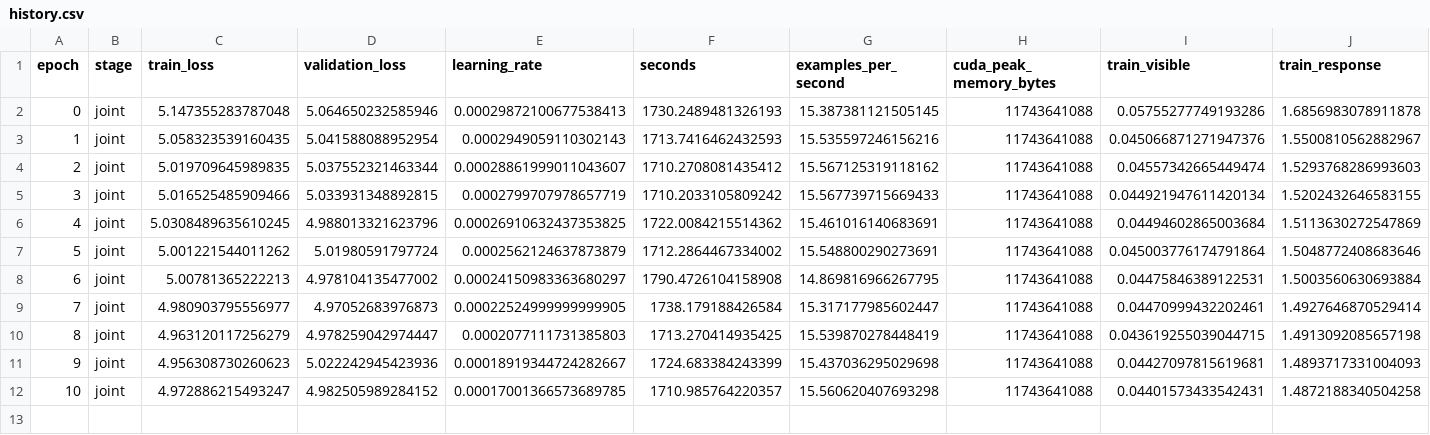
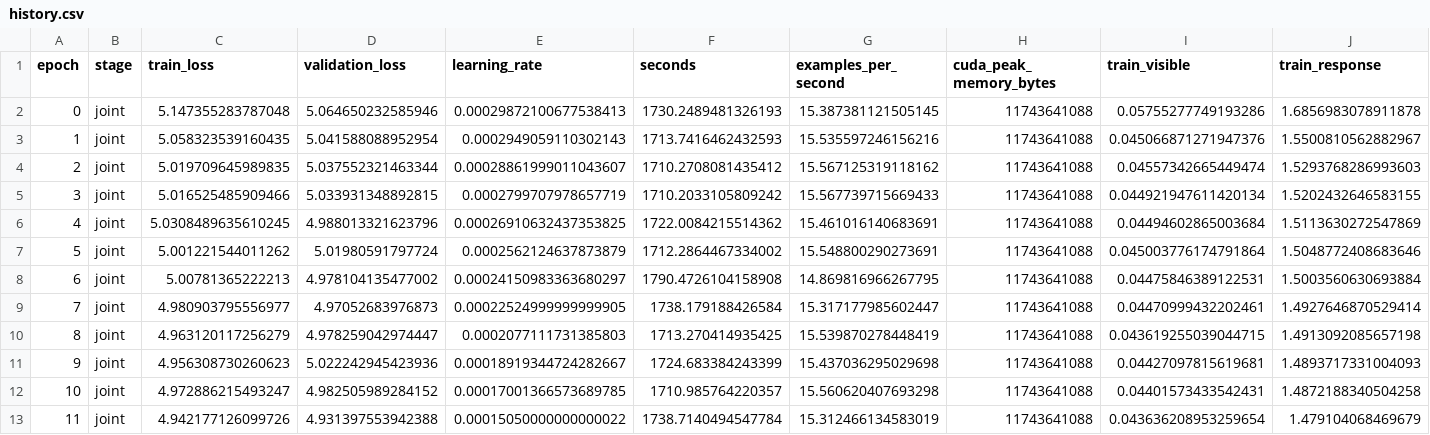
Before and after one commit to JulianAttemptsCoding/Fast-MC-CBSC, a CSV file: exhibition/data/v3_screening/v3-s2-response/history.csv, drawn as a sheet; only a part is shown; rows hold the shown columns only; the diff names each change by its address in the sheet, - before the commit and + after, or states it on an @@ line.

Commit message:
docs(audit): record S2 epoch 11 best

```diff
--- a/exhibition/data/v3_screening/v3-s2-response/history.csv
+++ b/exhibition/data/v3_screening/v3-s2-response/history.csv
+row 13: 11 | joint | 4.942177126099726 | 4.931397553942388 | 0.00015050000000000022 | 1738.7140494547784 | 15.312466134583019 | 11743641088 | 0.043636208953259654 | 1.479104068469679
```
Also changed, not shown: exhibition/data/v3_screening_history.csv, 10 other files.
